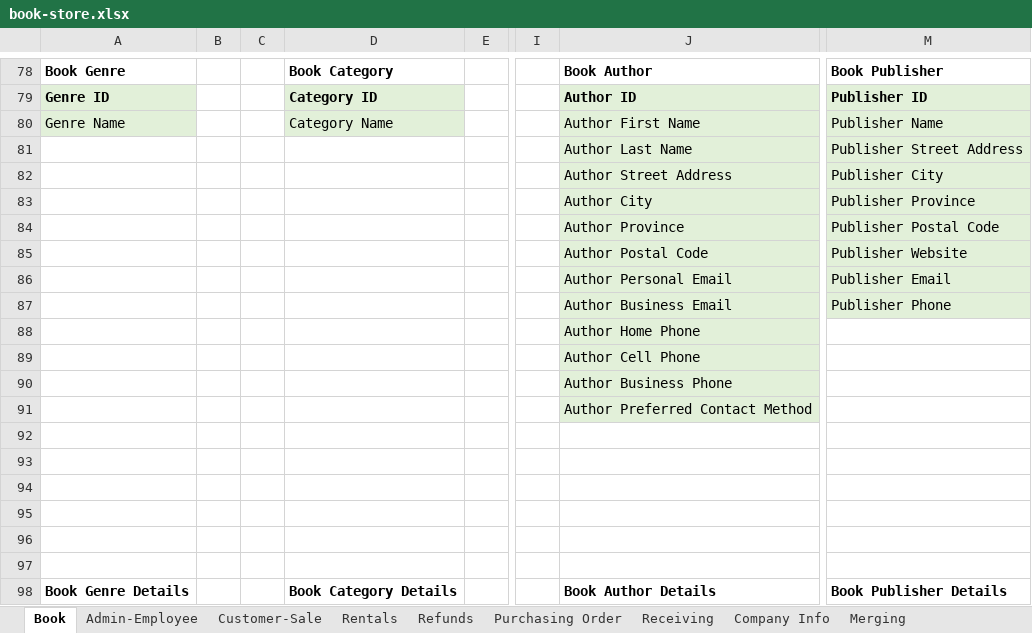
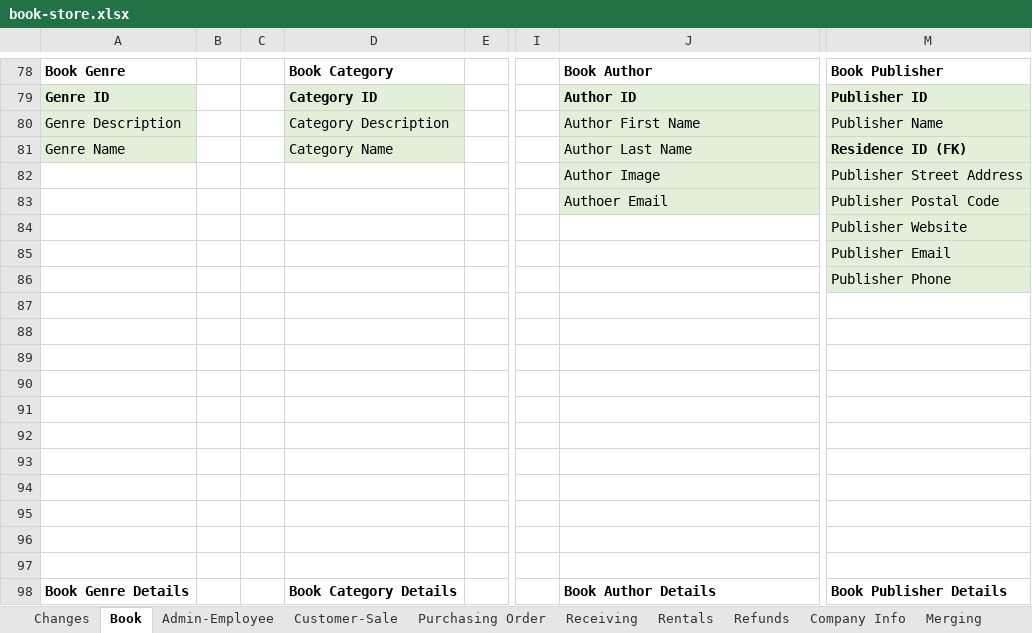
Before and after one commit to lmagnuson07/logans-books, an Excel workbook: public_docs/book-store.xlsx, sheet Book, drawn as a sheet; only a part is shown, gaps mark what is left out; values as stored, in another font and other column widths than the file's, no borders; charts and pictures not drawn; removed rows and columns are numbered as before the commit, all else as after; rows hold the shown columns only; the diff names each change by its address in the sheet, - before the commit and + after, or states it on an @@ line.

```diff
--- a/public_docs/book-store.xlsx (sheet Book)
+++ b/public_docs/book-store.xlsx (sheet Book)
+sheet tab: Changes
@@ sheet tab order changed: Changes | Book | Admin-Employee | Customer-Sale | Purchasing Order | Receiving | Rentals | Refunds | Company Info | Merging @@
-A80: Genre Name
+A80: Genre Description
-D80: Category Name
+D80: Category Description
-A81: (empty)
+A81: Genre Name
-A81 fill: none
+A81 fill: #E2F0D9
-D81: (empty)
+D81: Category Name
-D81 fill: none
+D81 fill: #E2F0D9
-M81: Publisher Street Address
+M81: Residence ID (FK)
-M81 bold: off
+M81 bold: on
-row 82:  |  |  |  |  |  | Author Street Address | Publisher City
-row 83:  |  |  |  |  |  | Author City | Publisher Province
+row 82:  |  |  |  |  |  | Author Image | Publisher Street Address
-J83: Author Province
+J83: Authoer Email
-J84: Author Postal Code
+J84: (empty)
-J84:J85 fill: #E2F0D9
+J84:J85 fill: none
-J85: Author Personal Email
+J85: (empty)
+row 86:  |  |  |  |  |  |  | Publisher Phone
-row 87:  |  |  |  |  |  | Author Business Email | Publisher Phone
+row 87: (empty)
-J87:J91 fill: #E2F0D9
+J87:J91 fill: none
-M87 fill: #E2F0D9
+M87 fill: none
-J88: Author Home Phone
+J88: (empty)
-J89: Author Cell Phone
+J89: (empty)
-J90: Author Business Phone
+J90: (empty)
-J91: Author Preferred Contact Method
+J91: (empty)
```
Also changed, not shown: sheet Merging, sheet Receiving, sheet Admin-Employee, sheet Company Info, sheet Customer-Sale, charts or pictures, 13 other files.
